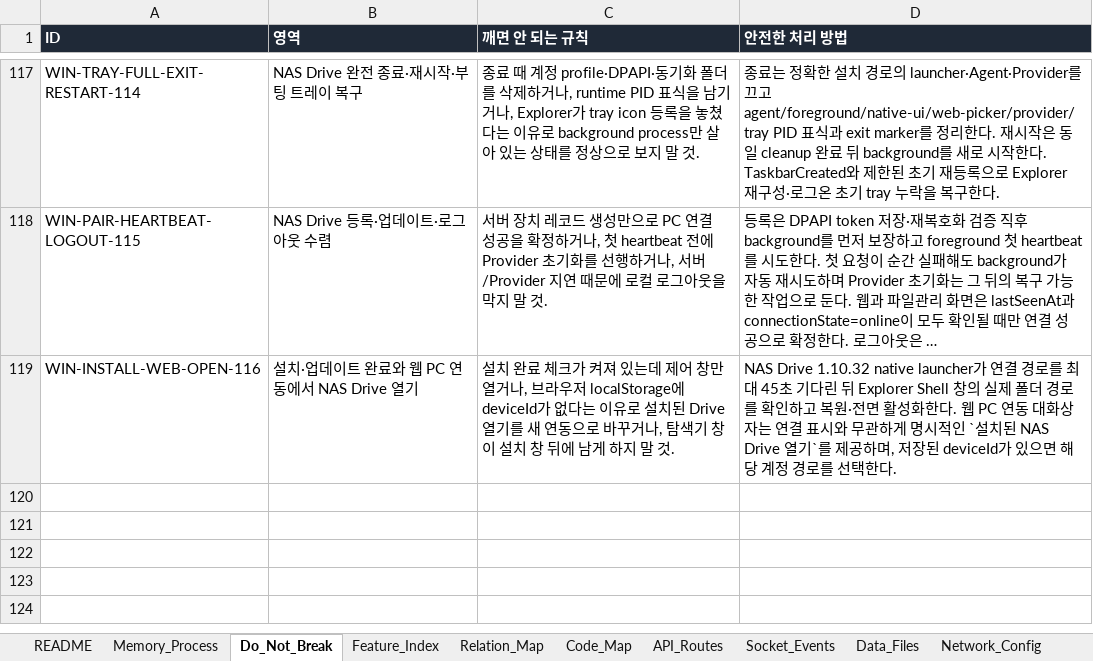
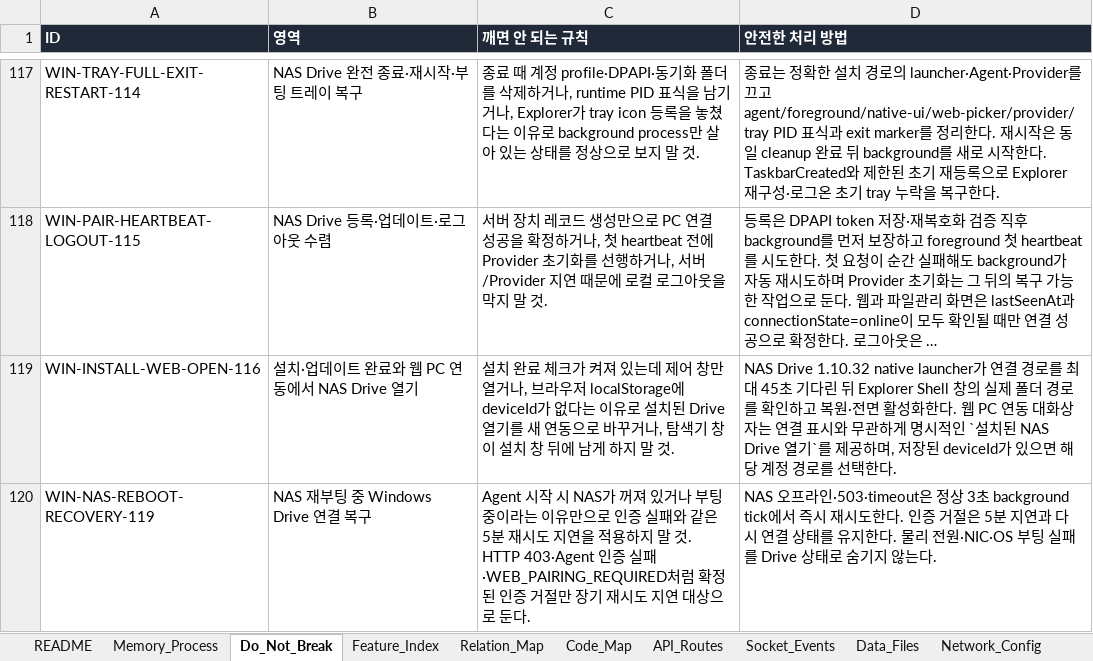
Before and after one commit to CLim020924/NAS_dev, an Excel workbook: docs/NAS_PROJECT_LOG.xlsx, sheet Do_Not_Break, drawn as a sheet; only a part is shown, gaps mark what is left out; long unchanged cells end in …; values as stored, in another font and other column widths than the file's, no borders; the diff names each change by its address in the sheet, - before the commit and + after, or states it on an @@ line.

Commit message:
docs: record NAS reboot recovery boundary

```diff
--- a/docs/NAS_PROJECT_LOG.xlsx (sheet Do_Not_Break)
+++ b/docs/NAS_PROJECT_LOG.xlsx (sheet Do_Not_Break)
+row 120: WIN-NAS-REBOOT-RECOVERY-119 | NAS 재부팅 중 Windows Drive 연결 복구 | Agent 시작 시 NAS가 꺼져 있거나 부팅 중이라는 이유만으로 인증 실패와 같은 5분 재시도 지연을 적용하지 말 것. HTTP 403·Agent 인증 실패·WEB_PAIRING_REQUIRED처럼 확정된 인증 거절만 장기 재시도 지연 대상으로 둔다. | NAS 오프라인·503·timeout은 정상 3초 background tick에서 즉시 재시도한다. 인증 거절은 5분 지연과 다시 연결 상태를 유지한다. 물리 전원·NIC·OS 부팅 실패를 Drive 상태로 숨기지 않는다.
```
Also changed, not shown: sheet Patch_Log, sheet Relation_Map, sheet Feature_Index, sheet Code_Map, sheet Request_Archive, 1 other file.
